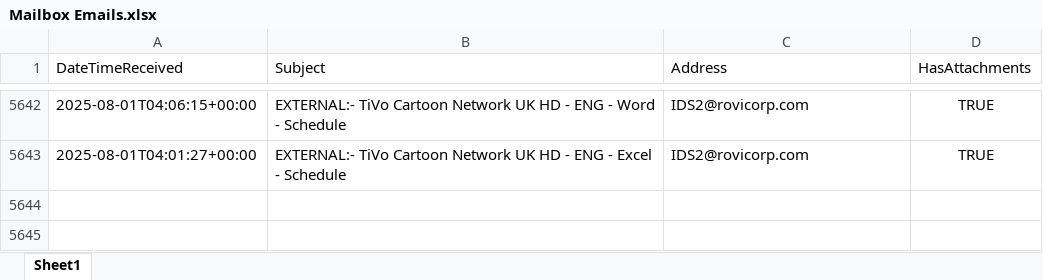
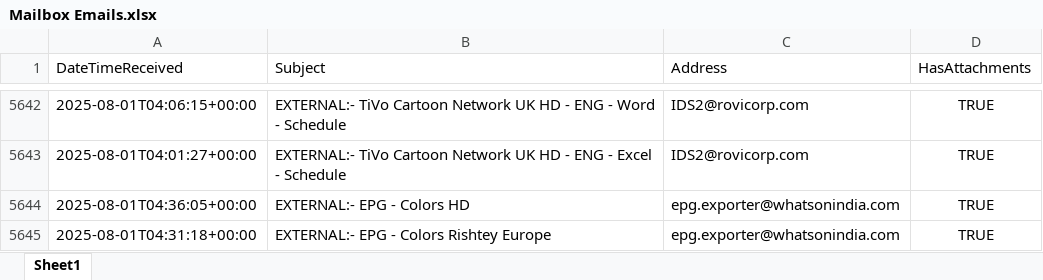
Before and after one commit to nickyleech/Files, an Excel workbook: Mailbox Emails/Mailbox Emails.xlsx, sheet Sheet1, drawn as a sheet; only a part is shown, gaps mark what is left out; values as stored, in another font and other column widths than the file's, no borders; table styles not drawn; the diff names each change by its address in the sheet, - before the commit and + after, or states it on an @@ line.

Commit message:
Update file from SharePoint:

```diff
--- a/Mailbox Emails/Mailbox Emails.xlsx (sheet Sheet1)
+++ b/Mailbox Emails/Mailbox Emails.xlsx (sheet Sheet1)
+row 5644: 2025-08-01T04:36:05+00:00 | EXTERNAL:- EPG - Colors HD | epg.exporter@whatsonindia.com | TRUE
+row 5645: 2025-08-01T04:31:18+00:00 | EXTERNAL:- EPG - Colors Rishtey Europe | epg.exporter@whatsonindia.com | TRUE
```
